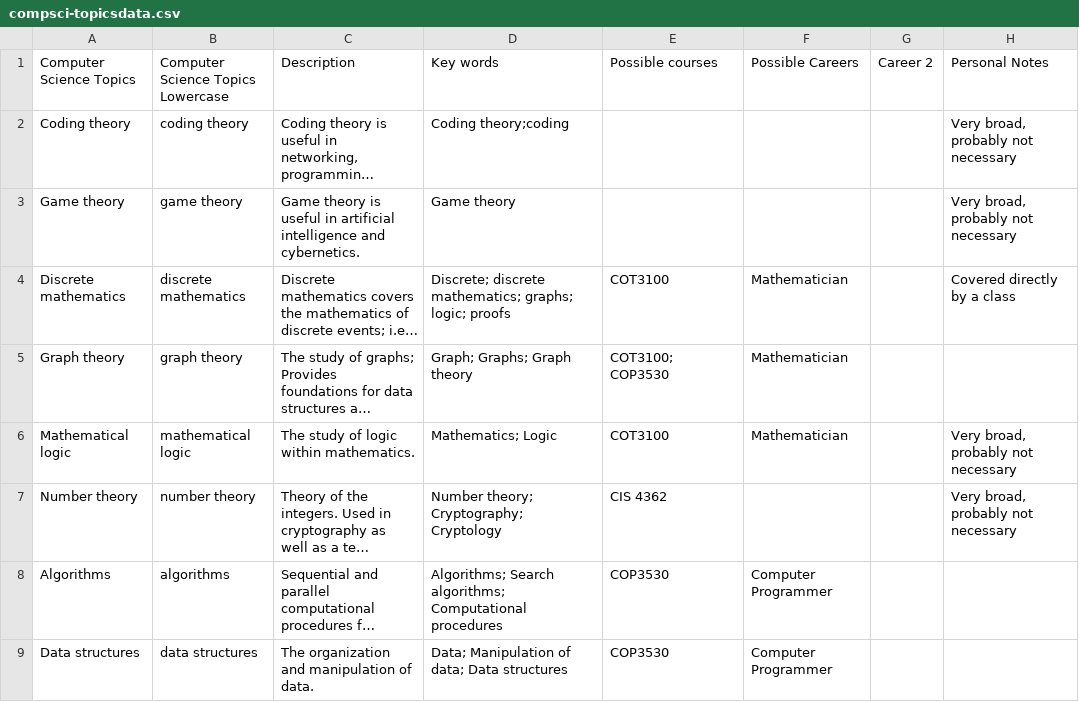
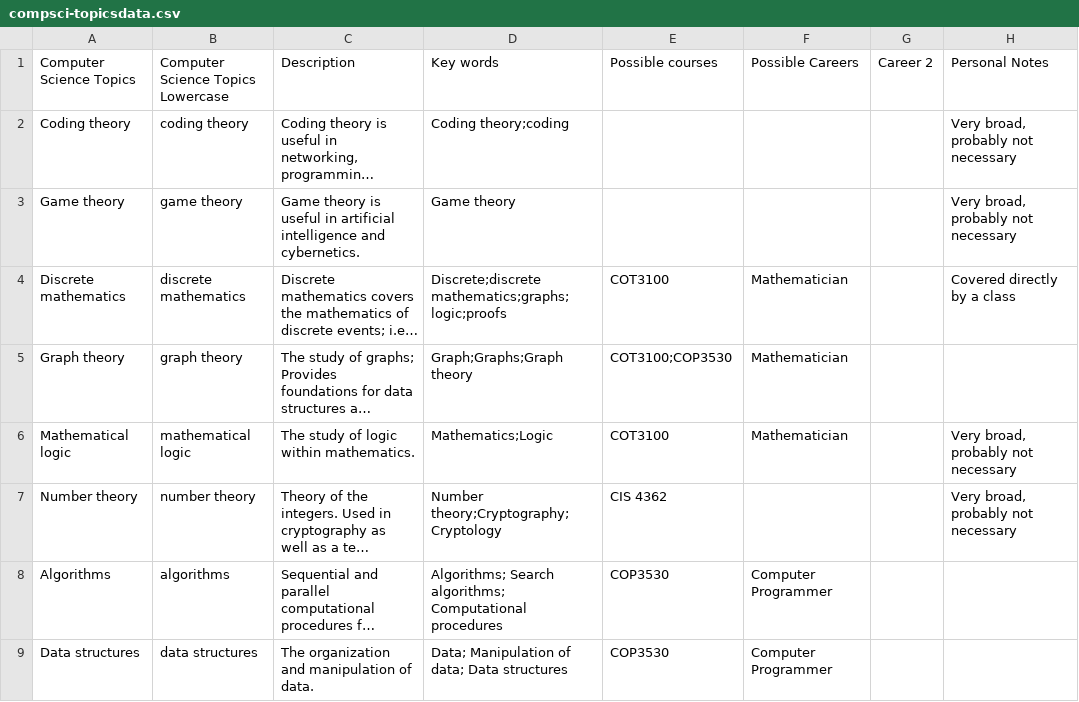
Before and after one commit to rocaplin/VoltaicSparrow, a CSV file: dbutils/compsci-topicsdata.csv, drawn as a sheet; only a part is shown; long unchanged cells end in …; the diff names each change by its address in the sheet, - before the commit and + after, or states it on an @@ line.

```diff
--- a/dbutils/compsci-topicsdata.csv
+++ b/dbutils/compsci-topicsdata.csv
-D4 (Key words): Discrete; discrete mathematics; graphs; logic; proofs
+D4 (Key words): Discrete;discrete mathematics;graphs;logic;proofs
-D5 (Key words): Graph; Graphs; Graph theory
+D5 (Key words): Graph;Graphs;Graph theory
-E5 (Possible courses): COT3100; COP3530
+E5 (Possible courses): COT3100;COP3530
-D6 (Key words): Mathematics; Logic
+D6 (Key words): Mathematics;Logic
-D7 (Key words): Number theory; Cryptography; Cryptology
+D7 (Key words): Number theory;Cryptography; Cryptology
```
Also changed, not shown: dbutils/CS-Jobs.csv.
